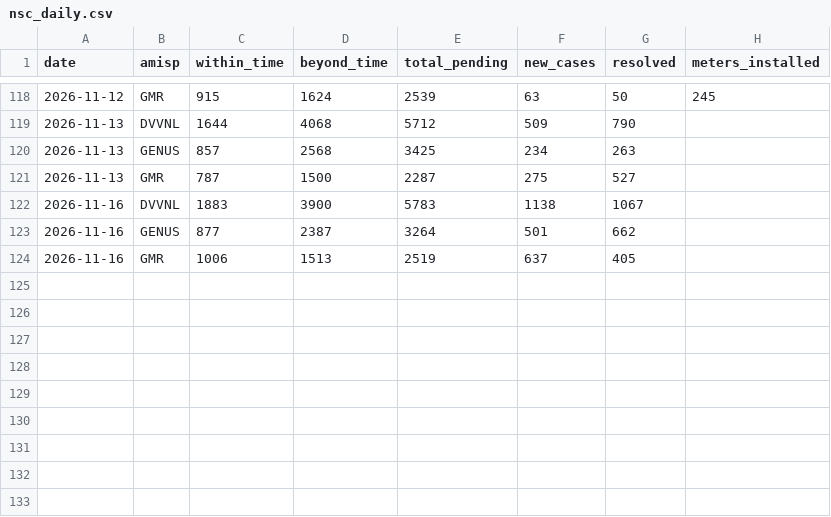
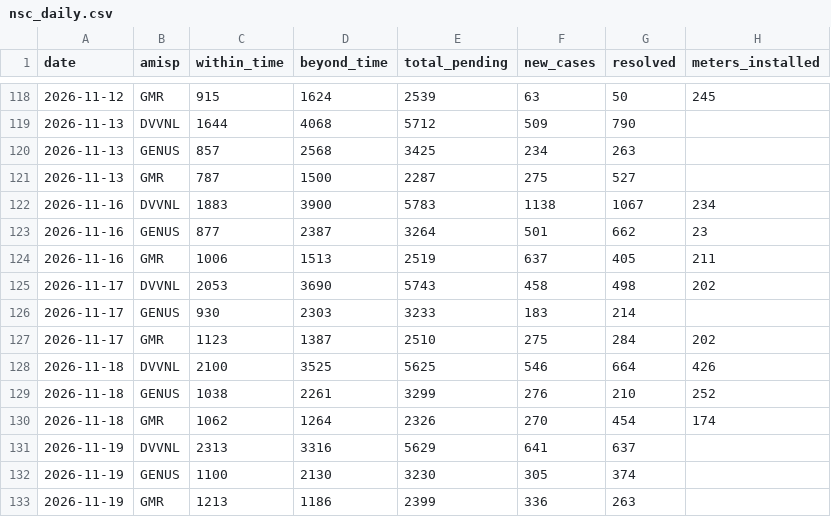
Before and after one commit to dvvnl-smart-meter-review/dvvnl-smart-meter-review.github.io, a CSV file: data/nsc_daily.csv, drawn as a sheet; only a part is shown, gaps mark what is left out.

Commit message:
Data update 20.11.2026 12:01

```diff
--- a/data/nsc_daily.csv
+++ b/data/nsc_daily.csv
@@ -121,4 +121,13 @@ date,amisp,within_time,beyond_time,total_pending,new_cases,resolved,meters_insta
 2026-11-13,GMR,787,1500,2287,275,527,
-2026-11-16,DVVNL,1883,3900,5783,1138,1067,
-2026-11-16,GENUS,877,2387,3264,501,662,
-2026-11-16,GMR,1006,1513,2519,637,405,
+2026-11-16,DVVNL,1883,3900,5783,1138,1067,234
+2026-11-16,GENUS,877,2387,3264,501,662,23
+2026-11-16,GMR,1006,1513,2519,637,405,211
+2026-11-17,DVVNL,2053,3690,5743,458,498,202
+2026-11-17,GENUS,930,2303,3233,183,214,
+2026-11-17,GMR,1123,1387,2510,275,284,202
+2026-11-18,DVVNL,2100,3525,5625,546,664,426
+2026-11-18,GENUS,1038,2261,3299,276,210,252
+2026-11-18,GMR,1062,1264,2326,270,454,174
+2026-11-19,DVVNL,2313,3316,5629,641,637,
+2026-11-19,GENUS,1100,2130,3230,305,374,
+2026-11-19,GMR,1213,1186,2399,336,263,
```
Also changed, not shown: data/kpi_daily.csv, data/priority_latest.csv, 2 other files.
